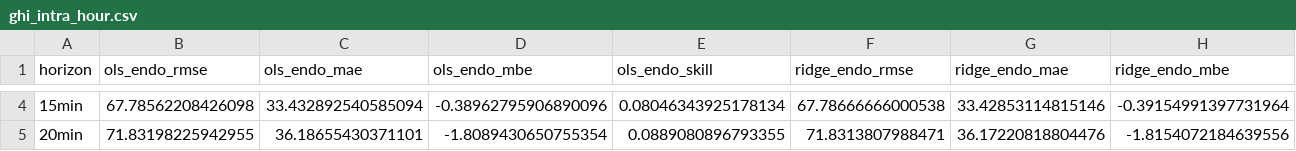
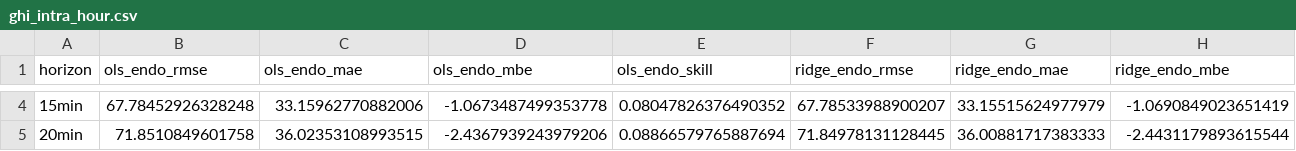
Before and after one commit to cosmoren/ai4energy, a CSV file: evaluation/ghi_intra_hour.csv, drawn as a sheet; only a part is shown, gaps mark what is left out; the diff covers the shown part only; the diff names each change by its address in the sheet, - before the commit and + after, or states it on an @@ line.

```diff
--- a/evaluation/ghi_intra_hour.csv
+++ b/evaluation/ghi_intra_hour.csv
-B4 (ols_endo_rmse): 67.78562208426098
+B4 (ols_endo_rmse): 67.78452926328248
-C4 (ols_endo_mae): 33.432892540585094
+C4 (ols_endo_mae): 33.15962770882006
-D4 (ols_endo_mbe): -0.38962795906890096
+D4 (ols_endo_mbe): -1.0673487499353778
-E4 (ols_endo_skill): 0.08046343925178134
+E4 (ols_endo_skill): 0.08047826376490352
-F4 (ridge_endo_rmse): 67.78666666000538
+F4 (ridge_endo_rmse): 67.78533988900207
-G4 (ridge_endo_mae): 33.42853114815146
+G4 (ridge_endo_mae): 33.15515624977979
-H4 (ridge_endo_mbe): -0.39154991397731964
+H4 (ridge_endo_mbe): -1.0690849023651419
-B5 (ols_endo_rmse): 71.83198225942955
+B5 (ols_endo_rmse): 71.8510849601758
-C5 (ols_endo_mae): 36.18655430371101
+C5 (ols_endo_mae): 36.02353108993515
-D5 (ols_endo_mbe): -1.8089430650755354
+D5 (ols_endo_mbe): -2.4367939243979206
-E5 (ols_endo_skill): 0.0889080896793355
+E5 (ols_endo_skill): 0.08866579765887694
-F5 (ridge_endo_rmse): 71.8313807988471
+F5 (ridge_endo_rmse): 71.84978131128445
-G5 (ridge_endo_mae): 36.17220818804476
+G5 (ridge_endo_mae): 36.00881717383333
-H5 (ridge_endo_mbe): -1.8154072184639556
+H5 (ridge_endo_mbe): -2.4431179893615544
```
Also changed, not shown: 154 edited cells elsewhere in this file.
